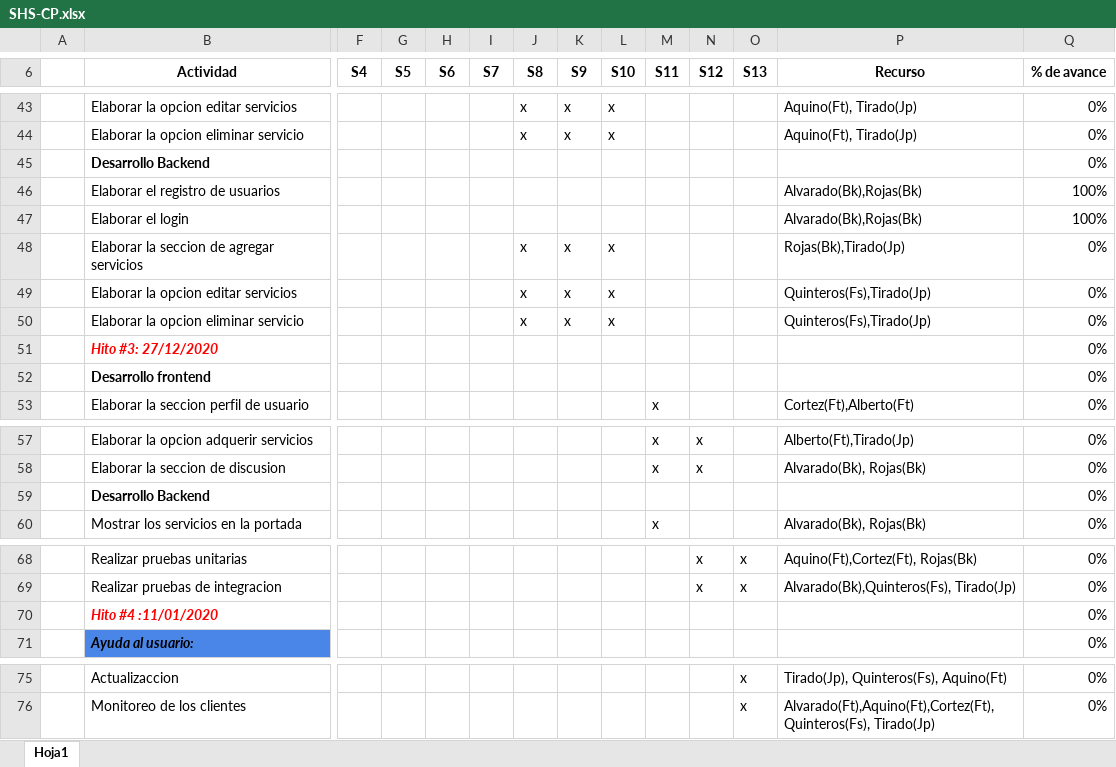
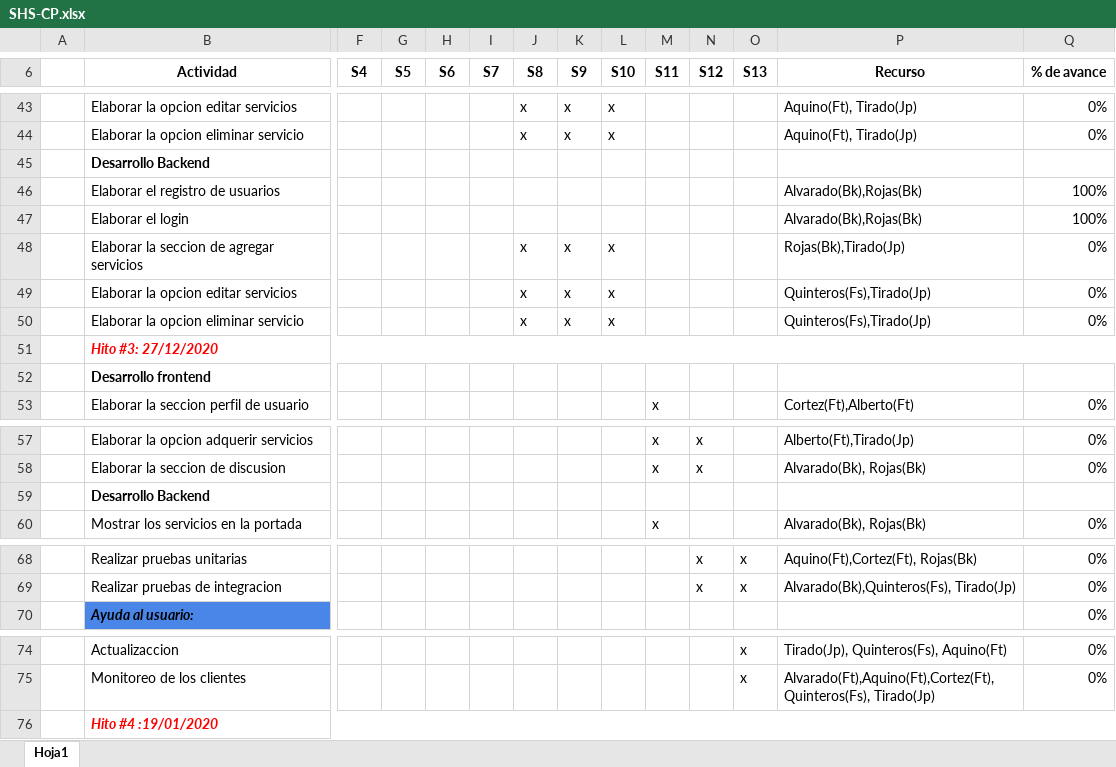
Before and after one commit to JuanJoseTJ29/Grupo6Wong, an Excel workbook: Desarrollo/SHS/Gestión/SHS-CP.xlsx, sheet Hoja1, drawn as a sheet; only a part is shown, gaps mark what is left out; values as stored, in another font and other column widths than the file's, no borders; removed rows and columns are numbered as before the commit, all else as after; rows hold the shown columns only; the diff covers the shown part only; the diff names each change by its address in the sheet, - before the commit and + after, or states it on an @@ line.

```diff
--- a/Desarrollo/SHS/Gestión/SHS-CP.xlsx (sheet Hoja1)
+++ b/Desarrollo/SHS/Gestión/SHS-CP.xlsx (sheet Hoja1)
-Q45 (% de avance): 0%
+Q45 (% de avance): (empty)
+B51:Q51 merged
-Q51:Q52 (% de avance): 0%
+Q51:Q52 (% de avance): (empty)
-Q59 (% de avance): 0%
+Q59 (% de avance): (empty)
-row 70:  | Hito #4 :11/01/2020 |  |  |  |  |  |  |  |  |  |  |  | 0%
+row 76:  | Hito #4 :19/01/2020
```
Also changed, not shown: 18 edited cells and merged cells elsewhere in this sheet, 2 other files.
